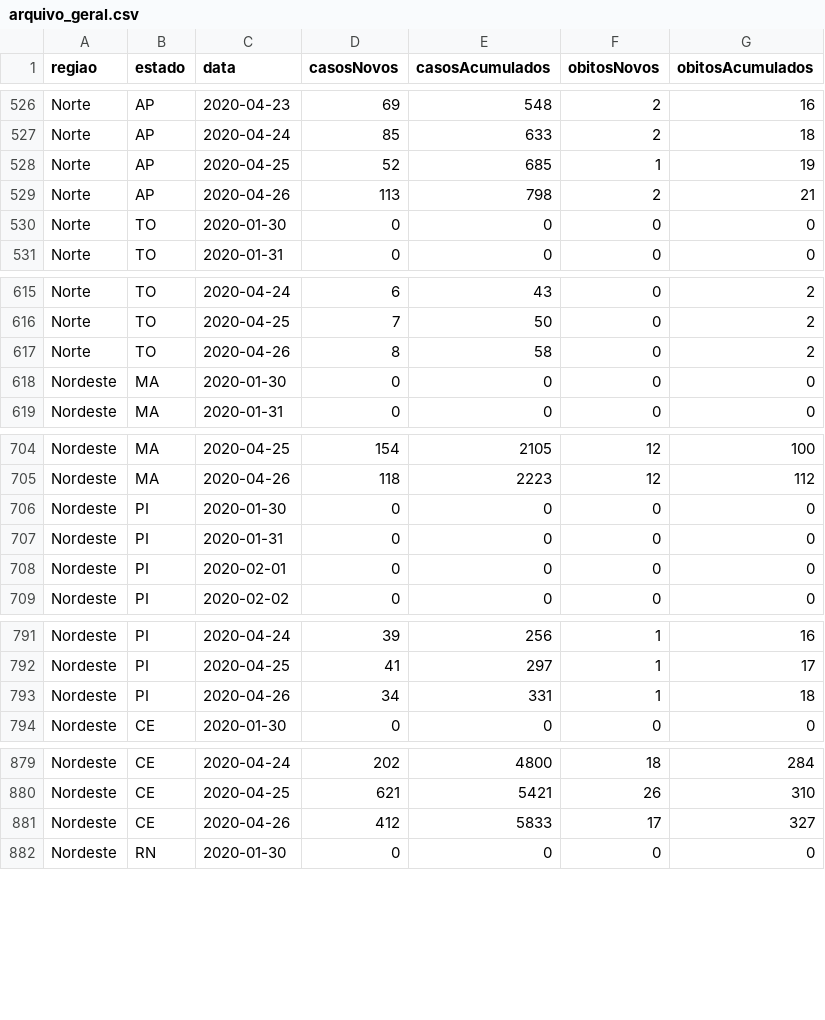
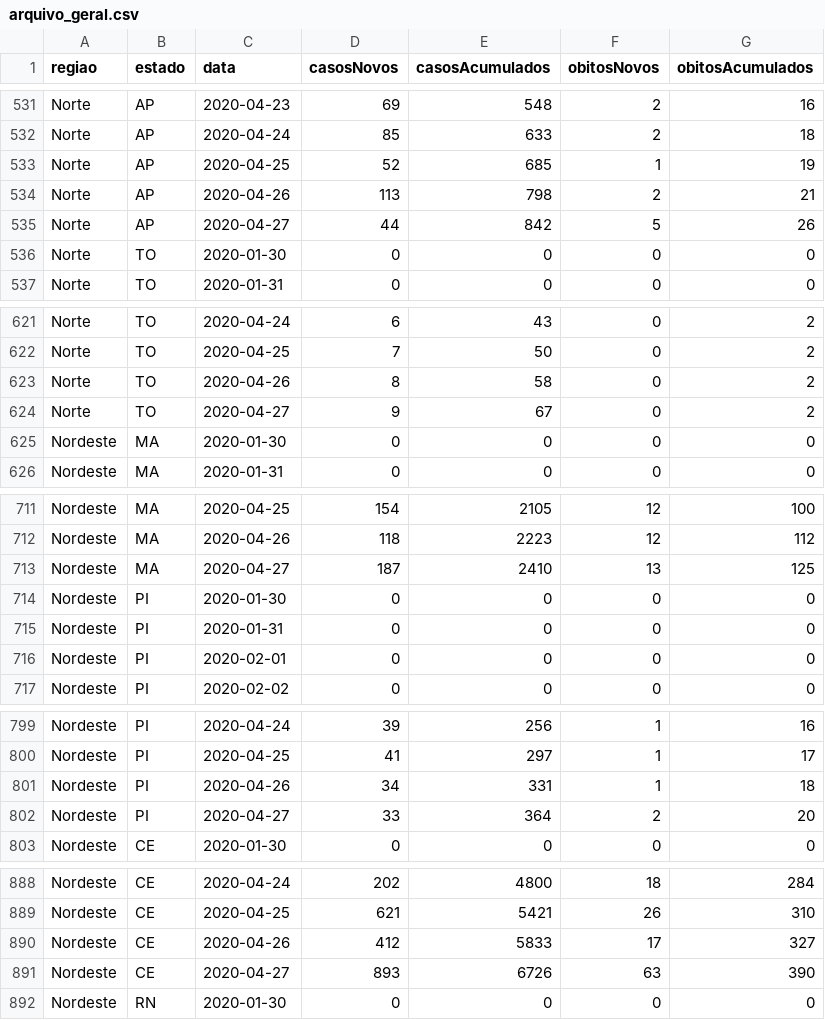
Before and after one commit to Rafaelcerq28/Analise_Covid-19, a CSV file: datasets/arquivo_geral.csv, drawn as a sheet; only a part is shown, gaps mark what is left out; the diff covers the shown part only.

```diff
--- a/datasets/arquivo_geral.csv
+++ b/datasets/arquivo_geral.csv
@@ -529,2 +534,3 @@ Norte;AP;2020-04-25;52;685;1;19
 Norte;AP;2020-04-26;113;798;2;21
+Norte;AP;2020-04-27;44;842;5;26
 Norte;TO;2020-01-30;0;0;0;0
@@ -617,2 +623,3 @@ Norte;TO;2020-04-25;7;50;0;2
 Norte;TO;2020-04-26;8;58;0;2
+Norte;TO;2020-04-27;9;67;0;2
 Nordeste;MA;2020-01-30;0;0;0;0
@@ -705,2 +712,3 @@ Nordeste;MA;2020-04-25;154;2105;12;100
 Nordeste;MA;2020-04-26;118;2223;12;112
+Nordeste;MA;2020-04-27;187;2410;13;125
 Nordeste;PI;2020-01-30;0;0;0;0
@@ -793,2 +801,3 @@ Nordeste;PI;2020-04-25;41;297;1;17
 Nordeste;PI;2020-04-26;34;331;1;18
+Nordeste;PI;2020-04-27;33;364;2;20
 Nordeste;CE;2020-01-30;0;0;0;0
@@ -881,2 +890,3 @@ Nordeste;CE;2020-04-25;621;5421;26;310
 Nordeste;CE;2020-04-26;412;5833;17;327
+Nordeste;CE;2020-04-27;893;6726;63;390
 Nordeste;RN;2020-01-30;0;0;0;0
```
Also changed, not shown: 22 added rows elsewhere in this file, 1 other file.
